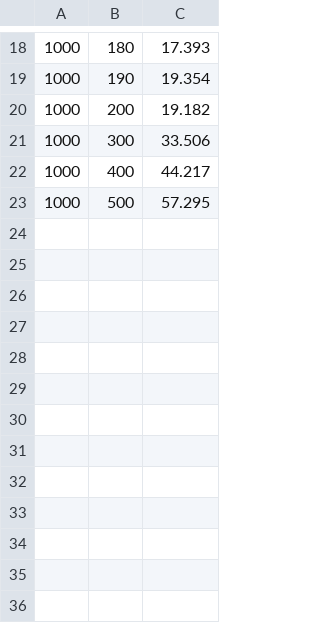
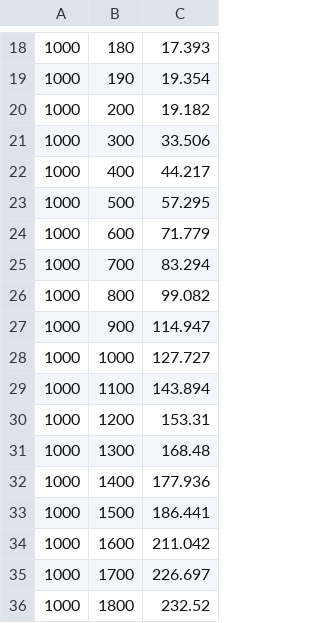
Before and after one commit to Austin1153/DSA, a CSV file: HW03/nondense.csv, drawn as a sheet; only a part is shown, gaps mark what is left out.

Commit message:
update result of nondense.csv

```diff
--- a/HW03/nondense.csv
+++ b/HW03/nondense.csv
@@ -23 +23,14 @@
 1000,500,57.295
+1000,600,71.779
+1000,700,83.294
+1000,800,99.082
+1000,900,114.947
+1000,1000,127.727
+1000,1100,143.894
+1000,1200,153.31
+1000,1300,168.48
+1000,1400,177.936
+1000,1500,186.441
+1000,1600,211.042
+1000,1700,226.697
+1000,1800,232.52
```
